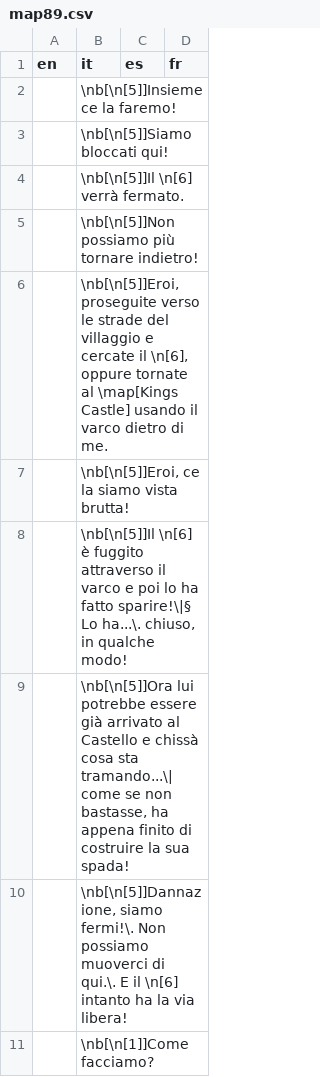
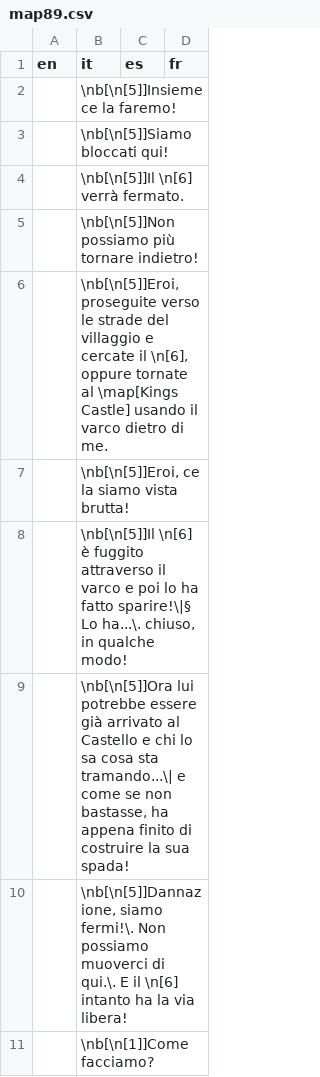
Before and after one commit to stesproject/Locale-oh2, a CSV file: map89.csv, drawn as a sheet; only a part is shown.

```diff
--- a/map89.csv
+++ b/map89.csv
@@ -8,3 +8,3 @@ en;it;es;fr
 ;\nb[\n[5]]Il \n[6] è fuggito attraverso il varco e poi lo ha fatto sparire!\|§ Lo ha...\. chiuso, in qualche modo!;;
-;\nb[\n[5]]Ora lui potrebbe essere già arrivato al Castello e chissà cosa sta tramando...\| come se non bastasse, ha appena finito di costruire la sua spada!;;
+;\nb[\n[5]]Ora lui potrebbe essere già arrivato al Castello e chi lo sa cosa sta tramando...\| e come se non bastasse, ha appena finito di costruire la sua spada!;;
 ;\nb[\n[5]]Dannazione, siamo fermi!\. Non possiamo muoverci di qui.\. E il \n[6] intanto ha la via libera!;;
```
Also changed, not shown: map102.csv, map12.csv, 1 other file.
